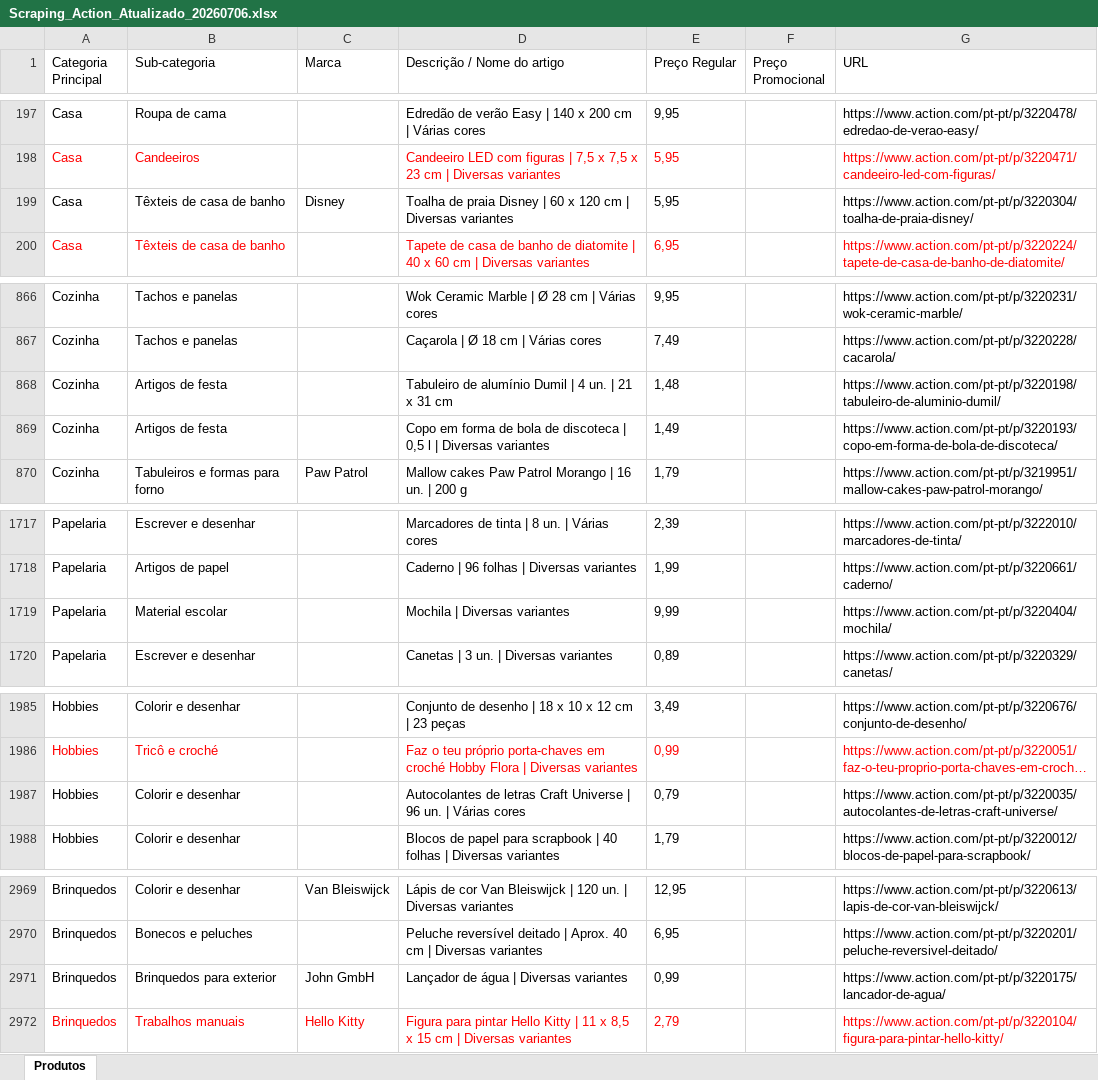
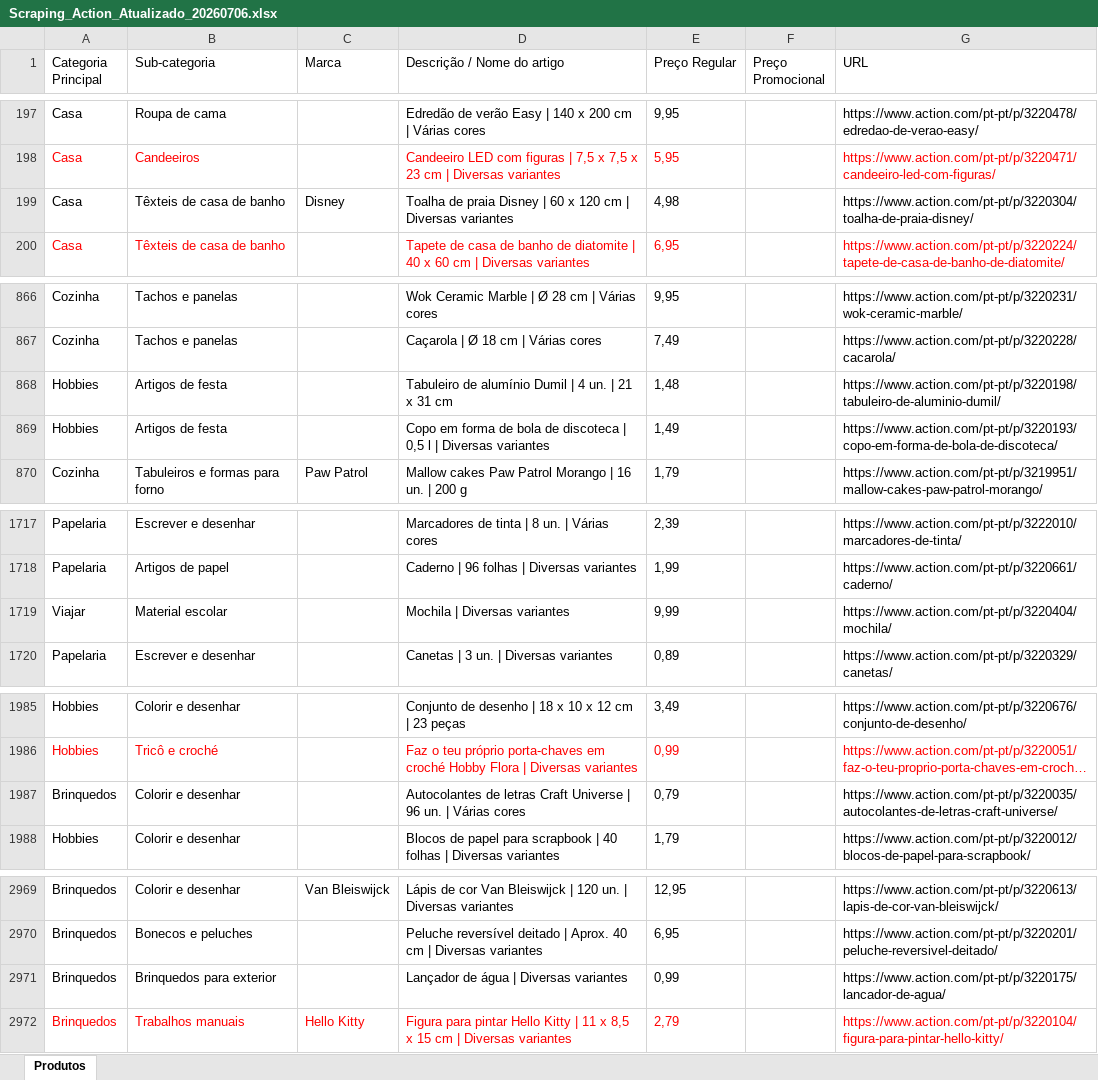
Before and after one commit to Holiday090/teste01, an Excel workbook: Scraping_Action_Atualizado_20260706.xlsx, sheet Produtos, drawn as a sheet; only a part is shown, gaps mark what is left out; long unchanged cells end in …; values as stored, in another font and other column widths than the file's, no borders; the diff covers the shown part only; the diff names each change by its address in the sheet, - before the commit and + after, or states it on an @@ line.

```diff
--- a/Scraping_Action_Atualizado_20260706.xlsx (sheet Produtos)
+++ b/Scraping_Action_Atualizado_20260706.xlsx (sheet Produtos)
-E199 (Preço Regular): 5,95
+E199 (Preço Regular): 4,98
-A868:A869 (Categoria Principal): Cozinha
+A868:A869 (Categoria Principal): Hobbies
-A1719 (Categoria Principal): Papelaria
+A1719 (Categoria Principal): Viajar
-A1987 (Categoria Principal): Hobbies
+A1987 (Categoria Principal): Brinquedos
-C2971 (Marca): John GmbH
+C2971 (Marca): (empty)
```
Also changed, not shown: 15 edited cells elsewhere in this sheet, 1 other file.
